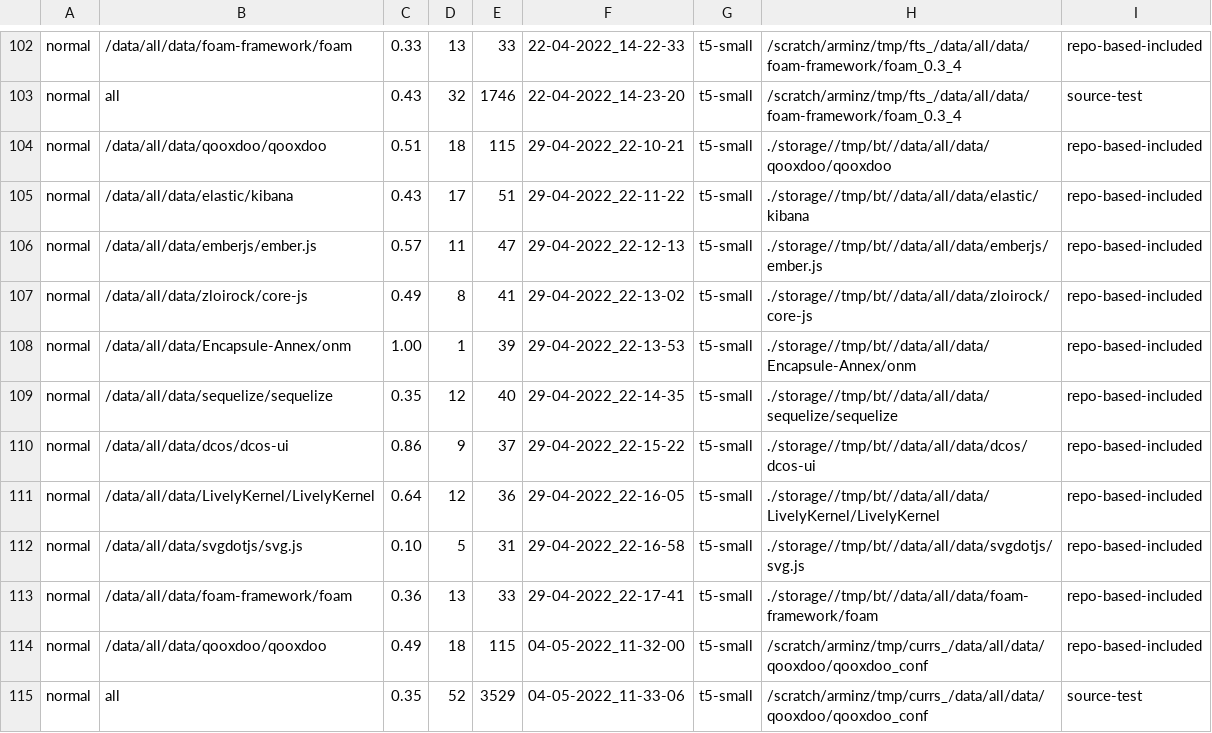
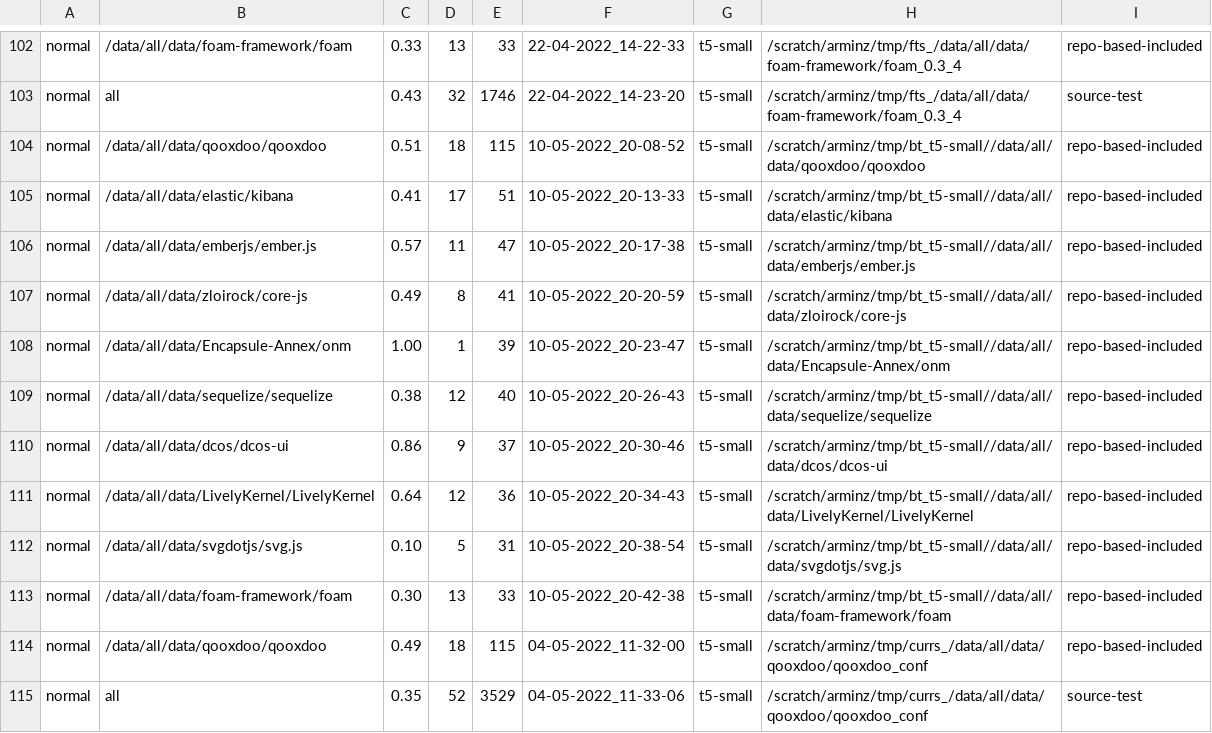
Before and after one commit to arminzirak/TFix, a CSV file: results.csv, drawn as a sheet; only a part is shown, gaps mark what is left out.

Commit message:
backtranslation on large model results

```diff
--- a/results.csv
+++ b/results.csv
@@ -103,12 +103,12 @@ normal,/data/all/data/foam-framework/foam,0.33,13,33,22-04-2022_14-22-33,t5-smal
 normal,all,0.43,32,1746,22-04-2022_14-23-20,t5-small,/scratch/arminz/tmp/fts_/data/all/data/foam-framework/foam_0.3_4,source-test
-normal,/data/all/data/qooxdoo/qooxdoo,0.51,18,115,29-04-2022_22-10-21,t5-small,./storage//tmp/bt//data/all/data/qooxdoo/qooxdoo,repo-based-included
-normal,/data/all/data/elastic/kibana,0.43,17,51,29-04-2022_22-11-22,t5-small,./storage//tmp/bt//data/all/data/elastic/kibana,repo-based-included
-normal,/data/all/data/emberjs/ember.js,0.57,11,47,29-04-2022_22-12-13,t5-small,./storage//tmp/bt//data/all/data/emberjs/ember.js,repo-based-included
-normal,/data/all/data/zloirock/core-js,0.49,8,41,29-04-2022_22-13-02,t5-small,./storage//tmp/bt//data/all/data/zloirock/core-js,repo-based-included
-normal,/data/all/data/Encapsule-Annex/onm,1.00,1,39,29-04-2022_22-13-53,t5-small,./storage//tmp/bt//data/all/data/Encapsule-Annex/onm,repo-based-included
-normal,/data/all/data/sequelize/sequelize,0.35,12,40,29-04-2022_22-14-35,t5-small,./storage//tmp/bt//data/all/data/sequelize/sequelize,repo-based-included
-normal,/data/all/data/dcos/dcos-ui,0.86,9,37,29-04-2022_22-15-22,t5-small,./storage//tmp/bt//data/all/data/dcos/dcos-ui,repo-based-included
-normal,/data/all/data/LivelyKernel/LivelyKernel,0.64,12,36,29-04-2022_22-16-05,t5-small,./storage//tmp/bt//data/all/data/LivelyKernel/LivelyKernel,repo-based-included
-normal,/data/all/data/svgdotjs/svg.js,0.10,5,31,29-04-2022_22-16-58,t5-small,./storage//tmp/bt//data/all/data/svgdotjs/svg.js,repo-based-included
-normal,/data/all/data/foam-framework/foam,0.36,13,33,29-04-2022_22-17-41,t5-small,./storage//tmp/bt//data/all/data/foam-framework/foam,repo-based-included
+normal,/data/all/data/qooxdoo/qooxdoo,0.51,18,115,10-05-2022_20-08-52,t5-small,/scratch/arminz/tmp/bt_t5-small//data/all/data/qooxdoo/qooxdoo,repo-based-included
+normal,/data/all/data/elastic/kibana,0.41,17,51,10-05-2022_20-13-33,t5-small,/scratch/arminz/tmp/bt_t5-small//data/all/data/elastic/kibana,repo-based-included
+normal,/data/all/data/emberjs/ember.js,0.57,11,47,10-05-2022_20-17-38,t5-small,/scratch/arminz/tmp/bt_t5-small//data/all/data/emberjs/ember.js,repo-based-included
+normal,/data/all/data/zloirock/core-js,0.49,8,41,10-05-2022_20-20-59,t5-small,/scratch/arminz/tmp/bt_t5-small//data/all/data/zloirock/core-js,repo-based-included
+normal,/data/all/data/Encapsule-Annex/onm,1.00,1,39,10-05-2022_20-23-47,t5-small,/scratch/arminz/tmp/bt_t5-small//data/all/data/Encapsule-Annex/onm,repo-based-included
+normal,/data/all/data/sequelize/sequelize,0.38,12,40,10-05-2022_20-26-43,t5-small,/scratch/arminz/tmp/bt_t5-small//data/all/data/sequelize/sequelize,repo-based-included
+normal,/data/all/data/dcos/dcos-ui,0.86,9,37,10-05-2022_20-30-46,t5-small,/scratch/arminz/tmp/bt_t5-small//data/all/data/dcos/dcos-ui,repo-based-included
+normal,/data/all/data/LivelyKernel/LivelyKernel,0.64,12,36,10-05-2022_20-34-43,t5-small,/scratch/arminz/tmp/bt_t5-small//data/all/data/LivelyKernel/LivelyKernel,repo-based-included
+normal,/data/all/data/svgdotjs/svg.js,0.10,5,31,10-05-2022_20-38-54,t5-small,/scratch/arminz/tmp/bt_t5-small//data/all/data/svgdotjs/svg.js,repo-based-included
+normal,/data/all/data/foam-framework/foam,0.30,13,33,10-05-2022_20-42-38,t5-small,/scratch/arminz/tmp/bt_t5-small//data/all/data/foam-framework/foam,repo-based-included
 normal,/data/all/data/qooxdoo/qooxdoo,0.49,18,115,04-05-2022_11-32-00,t5-small,/scratch/arminz/tmp/currs_/data/all/data/qooxdoo/qooxdoo_conf,repo-based-included
```
Also changed, not shown: result/bt_fh.csv, 14 other files.
